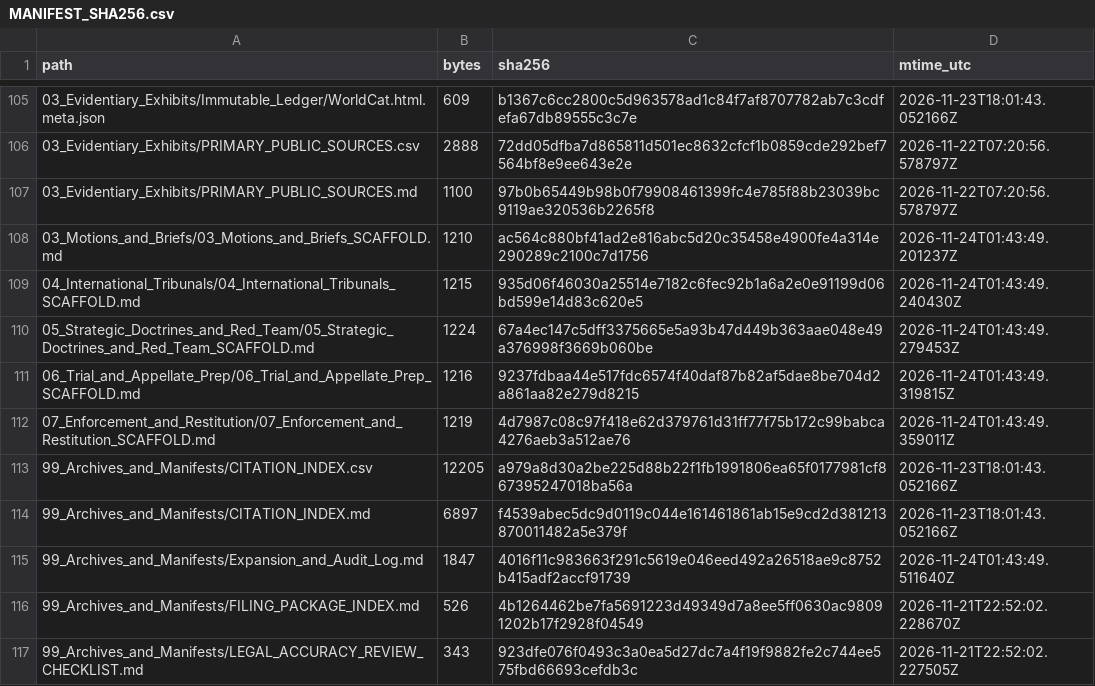
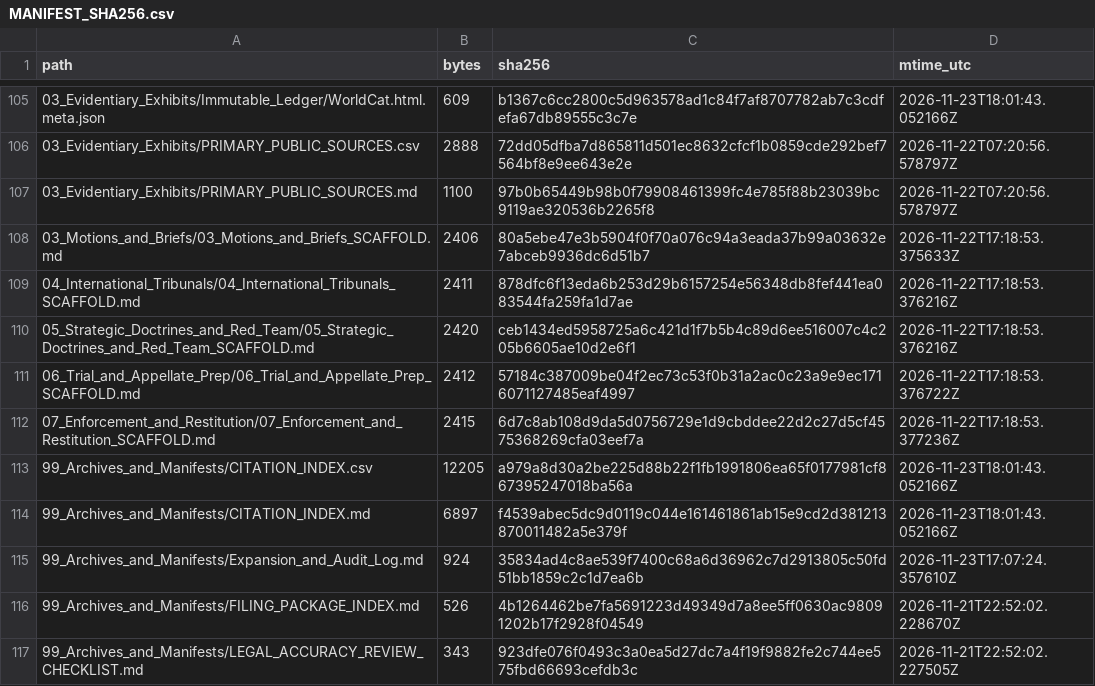
Before and after one commit to GlobalRestitutionAlliance/turtle-island-us-ca-scotts-valley-band-of-pomo-indians-of-ca-master-litigation, a CSV file: 99_Archives_and_Manifests/MANIFEST_SHA256.csv, drawn as a sheet; only a part is shown, gaps mark what is left out; the diff covers the shown part only.

```diff
--- a/99_Archives_and_Manifests/MANIFEST_SHA256.csv
+++ b/99_Archives_and_Manifests/MANIFEST_SHA256.csv
@@ -107,10 +107,10 @@ path,bytes,sha256,mtime_utc
 03_Evidentiary_Exhibits/PRIMARY_PUBLIC_SOURCES.md,1100,97b0b65449b98b0f79908461399fc4e785f88b23039bc9119ae320536b2265f8,2026-11-22T07:20:56.578797Z
-03_Motions_and_Briefs/03_Motions_and_Briefs_SCAFFOLD.md,1210,ac564c880bf41ad2e816abc5d20c35458e4900fe4a314e290289c2100c7d1756,2026-11-24T01:43:49.201237Z
-04_International_Tribunals/04_International_Tribunals_SCAFFOLD.md,1215,935d06f46030a25514e7182c6fec92b1a6a2e0e91199d06bd599e14d83c620e5,2026-11-24T01:43:49.240430Z
-05_Strategic_Doctrines_and_Red_Team/05_Strategic_Doctrines_and_Red_Team_SCAFFOLD.md,1224,67a4ec147c5dff3375665e5a93b47d449b363aae048e49a376998f3669b060be,2026-11-24T01:43:49.279453Z
-06_Trial_and_Appellate_Prep/06_Trial_and_Appellate_Prep_SCAFFOLD.md,1216,9237fdbaa44e517fdc6574f40daf87b82af5dae8be704d2a861aa82e279d8215,2026-11-24T01:43:49.319815Z
-07_Enforcement_and_Restitution/07_Enforcement_and_Restitution_SCAFFOLD.md,1219,4d7987c08c97f418e62d379761d31ff77f75b172c99babca4276aeb3a512ae76,2026-11-24T01:43:49.359011Z
+03_Motions_and_Briefs/03_Motions_and_Briefs_SCAFFOLD.md,2406,80a5ebe47e3b5904f0f70a076c94a3eada37b99a03632e7abceb9936dc6d51b7,2026-11-22T17:18:53.375633Z
+04_International_Tribunals/04_International_Tribunals_SCAFFOLD.md,2411,878dfc6f13eda6b253d29b6157254e56348db8fef441ea083544fa259fa1d7ae,2026-11-22T17:18:53.376216Z
+05_Strategic_Doctrines_and_Red_Team/05_Strategic_Doctrines_and_Red_Team_SCAFFOLD.md,2420,ceb1434ed5958725a6c421d1f7b5b4c89d6ee516007c4c205b6605ae10d2e6f1,2026-11-22T17:18:53.376216Z
+06_Trial_and_Appellate_Prep/06_Trial_and_Appellate_Prep_SCAFFOLD.md,2412,57184c387009be04f2ec73c53f0b31a2ac0c23a9e9ec1716071127485eaf4997,2026-11-22T17:18:53.376722Z
+07_Enforcement_and_Restitution/07_Enforcement_and_Restitution_SCAFFOLD.md,2415,6d7c8ab108d9da5d0756729e1d9cbddee22d2c27d5cf4575368269cfa03eef7a,2026-11-22T17:18:53.377236Z
 99_Archives_and_Manifests/CITATION_INDEX.csv,12205,a979a8d30a2be225d88b22f1fb1991806ea65f0177981cf867395247018ba56a,2026-11-23T18:01:43.052166Z
 99_Archives_and_Manifests/CITATION_INDEX.md,6897,f4539abec5dc9d0119c044e161461861ab15e9cd2d381213870011482a5e379f,2026-11-23T18:01:43.052166Z
-99_Archives_and_Manifests/Expansion_and_Audit_Log.md,1847,4016f11c983663f291c5619e046eed492a26518ae9c8752b415adf2accf91739,2026-11-24T01:43:49.511640Z
+99_Archives_and_Manifests/Expansion_and_Audit_Log.md,924,35834ad4c8ae539f7400c68a6d36962c7d2913805c50fd51bb1859c2c1d7ea6b,2026-11-23T17:07:24.357610Z
 99_Archives_and_Manifests/FILING_PACKAGE_INDEX.md,526,4b1264462be7fa5691223d49349d7a8ee5ff0630ac98091202b17f2928f04549,2026-11-21T22:52:02.228670Z
```
Also changed, not shown: 92 edited cells elsewhere in this file, 37 other files.
